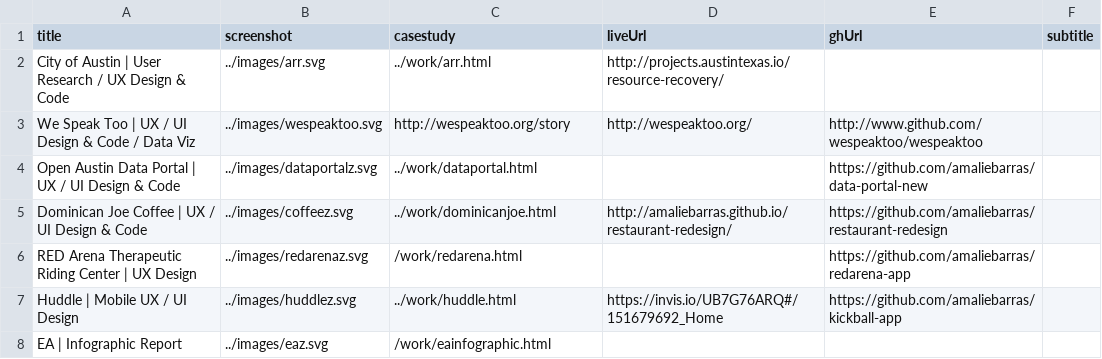
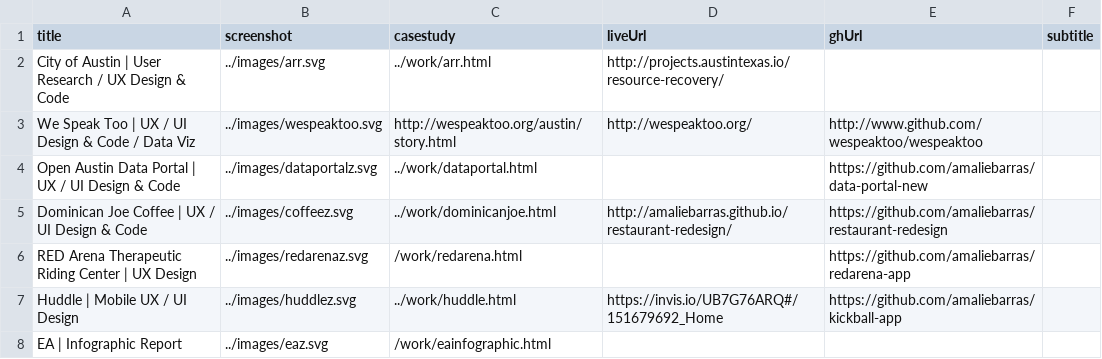
Before and after one commit to amaliebarras/amaliebarras.github.io, a CSV file: _data/work.csv, drawn as a sheet.

Commit message:
Update work.csv

```diff
--- a/_data/work.csv
+++ b/_data/work.csv
@@ -2,3 +2,3 @@ title,screenshot,casestudy,liveUrl,ghUrl,subtitle
 City of Austin | User Research / UX Design & Code,../images/arr.svg,../work/arr.html,http://projects.austintexas.io/resource-recovery/,,
-We Speak Too | UX / UI Design & Code / Data Viz,../images/wespeaktoo.svg,http://wespeaktoo.org/story,http://wespeaktoo.org/,http://www.github.com/wespeaktoo/wespeaktoo,
+We Speak Too | UX / UI Design & Code / Data Viz,../images/wespeaktoo.svg,http://wespeaktoo.org/austin/story.html,http://wespeaktoo.org/,http://www.github.com/wespeaktoo/wespeaktoo,
 Open Austin Data Portal | UX / UI Design & Code,../images/dataportalz.svg,../work/dataportal.html,,https://github.com/amaliebarras/data-portal-new,
```
